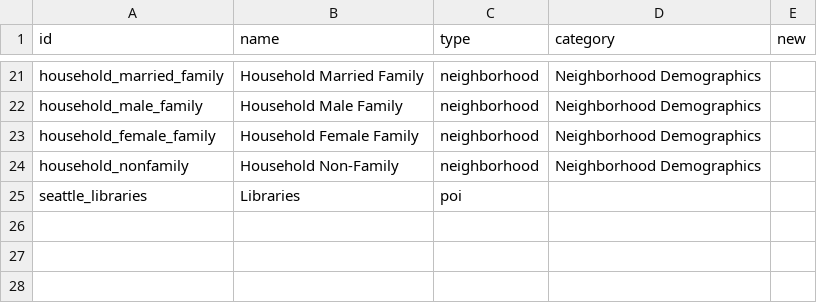
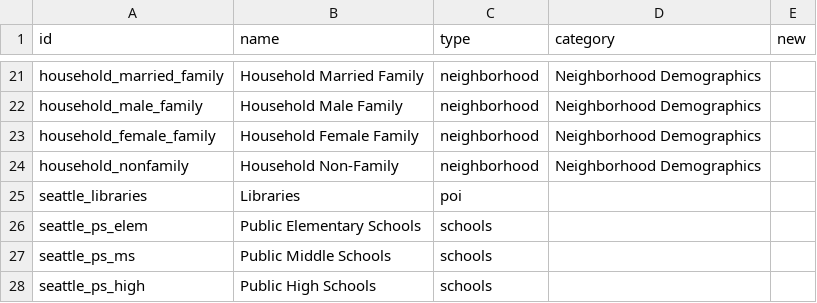
Before and after one commit to uwescience/DSSG2017-Equity, a CSV file: data/fields_trial.csv, drawn as a sheet; only a part is shown, gaps mark what is left out; the diff names each change by its address in the sheet, - before the commit and + after, or states it on an @@ line.

```diff
--- a/data/fields_trial.csv
+++ b/data/fields_trial.csv
+row 26: seattle_ps_elem | Public Elementary Schools | schools
+row 27: seattle_ps_ms | Public Middle Schools | schools
+row 28: seattle_ps_high | Public High Schools | schools
```
Also changed, not shown: data/source_trial.csv, 3 other files.
